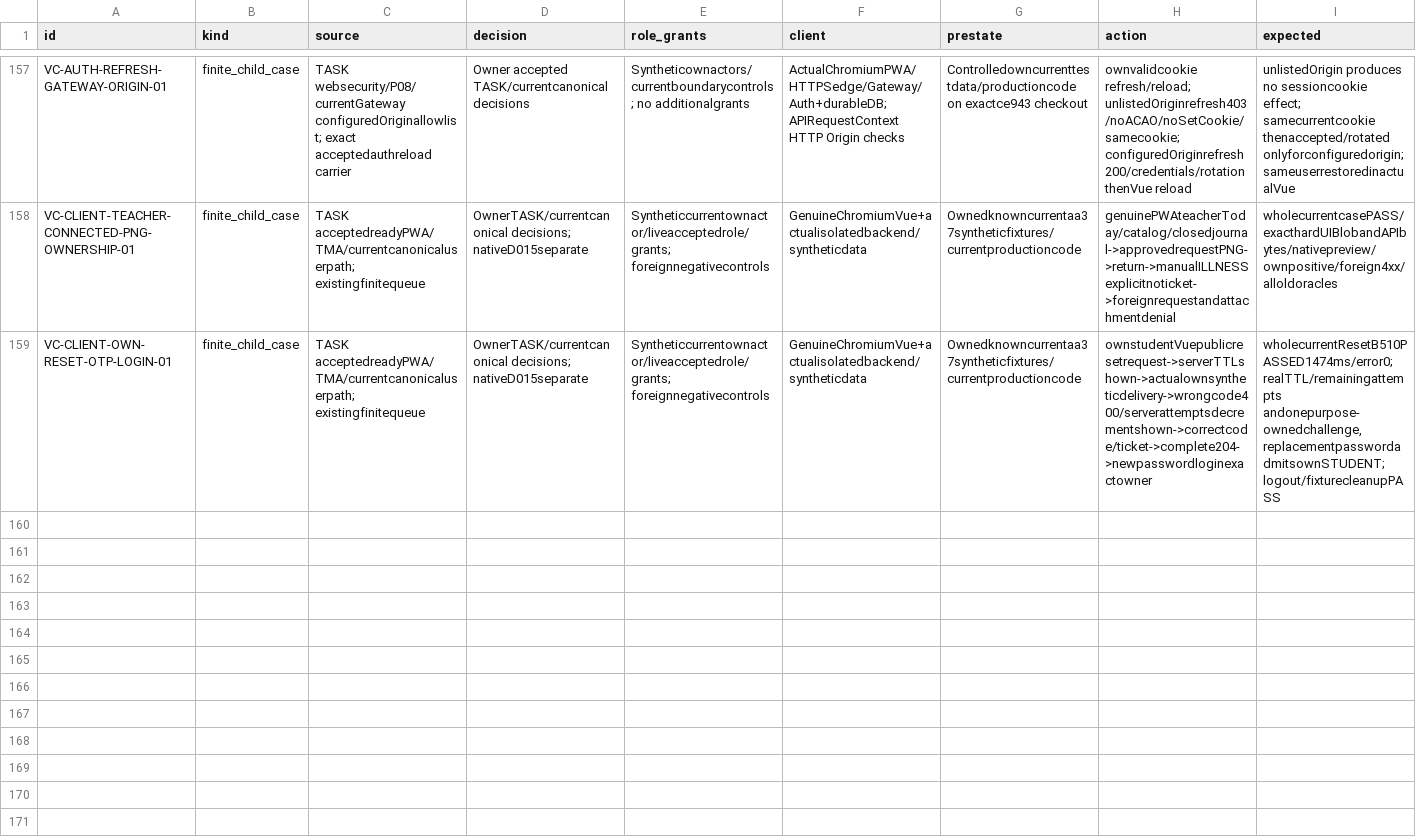
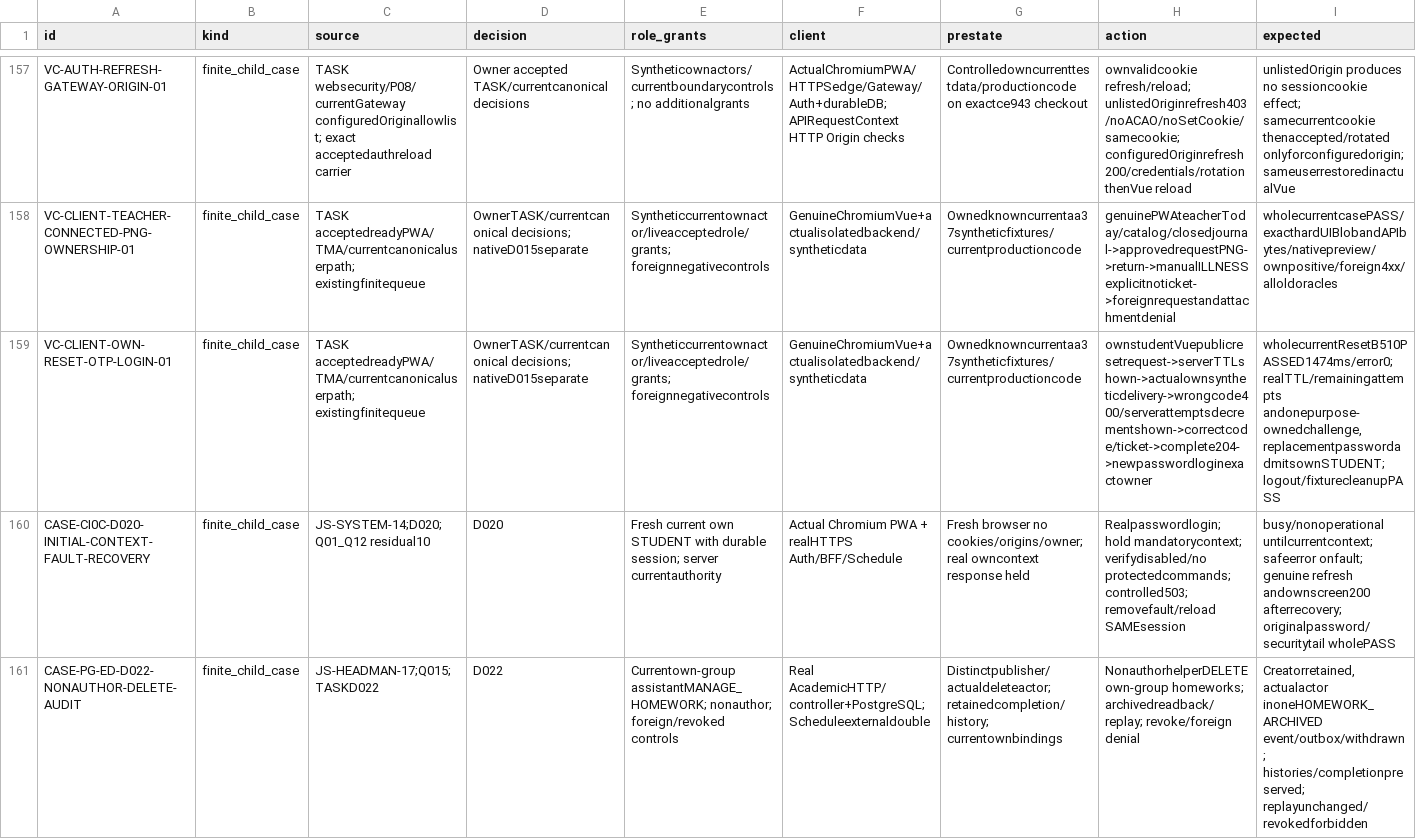
Before and after one commit to DITEKmax/rutcampustrack, a CSV file: docs/validation/cloud-20261011/verified-cases.csv, drawn as a sheet; only a part is shown, gaps mark what is left out; rows hold the shown columns only; the diff names each change by its address in the sheet, - before the commit and + after, or states it on an @@ line.

Commit message:
fix(mobile): preserve helper drafts and completed teacher history

```diff
--- a/docs/validation/cloud-20261011/verified-cases.csv
+++ b/docs/validation/cloud-20261011/verified-cases.csv
+row 160: CASE-CI0C-D020-INITIAL-CONTEXT-FAULT-RECOVERY | finite_child_case | JS-SYSTEM-14;D020;Q01_Q12 residual10 | D020 | Fresh current own STUDENT with durable session; server currentauthority | Actual Chromium PWA + realHTTPS Auth/BFF/Schedule | Fresh browser no cookies/origins/owner; real owncontext response held | Realpasswordlogin; hold mandatorycontext; verifydisabled/no protectedcommands; controlled503; removefault/reload SAMEsession | busy/nonoperational untilcurrentcontext; safeerror onfault; genuine refresh andownscreen200 afterrecovery; originalpassword/securitytail wholePASS
+row 161: CASE-PG-ED-D022-NONAUTHOR-DELETE-AUDIT | finite_child_case | JS-HEADMAN-17;Q015;TASKD022 | D022 | Currentown-group assistantMANAGE_HOMEWORK; nonauthor; foreign/revoked controls | Real AcademicHTTP/controller+PostgreSQL; Scheduleexternaldouble | Distinctpublisher/actualdeleteactor; retainedcompletion/history; currentownbindings | NonauthorhelperDELETE own-group homeworks; archivedreadback/replay; revoke/foreign denial | Creatorretained, actualactor inoneHOMEWORK_ARCHIVED event/outbox/withdrawn; histories/completionpreserved; replayunchanged/revokedforbidden
```
Also changed, not shown: docs/validation/cloud-20261011/scenarios.csv, 32 other files.
